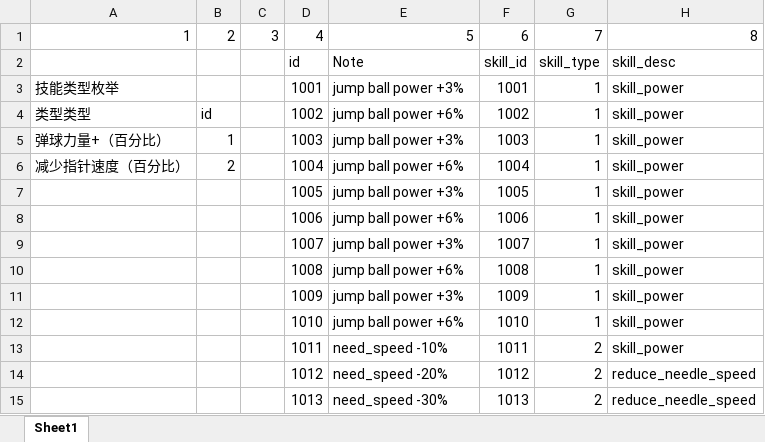
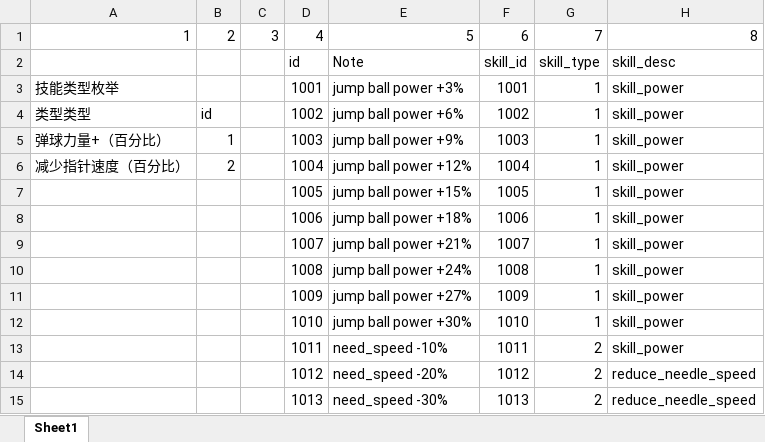
Before and after one commit to IntelHeartPrime/Gamedev_Tools, an Excel workbook: CourseCardSystem/SkillConfig.xlsx, sheet Sheet1, drawn as a sheet; only a part is shown; values as stored, in another font and other column widths than the file's, no borders; the diff names each change by its address in the sheet, - before the commit and + after, or states it on an @@ line.

```diff
--- a/CourseCardSystem/SkillConfig.xlsx (sheet Sheet1)
+++ b/CourseCardSystem/SkillConfig.xlsx (sheet Sheet1)
-E5: jump ball power +3%
+E5: jump ball power +9%
-E6: jump ball power +6%
+E6: jump ball power +12%
-E7: jump ball power +3%
+E7: jump ball power +15%
-E8: jump ball power +6%
+E8: jump ball power +18%
-E9: jump ball power +3%
+E9: jump ball power +21%
-E10: jump ball power +6%
+E10: jump ball power +24%
-E11: jump ball power +3%
+E11: jump ball power +27%
-E12: jump ball power +6%
+E12: jump ball power +30%
```
Also changed, not shown: CourseCardSystem/CourseCardConfig.xlsx, 3 other files.
